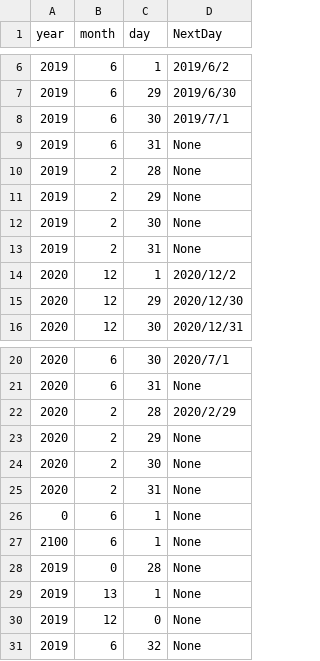
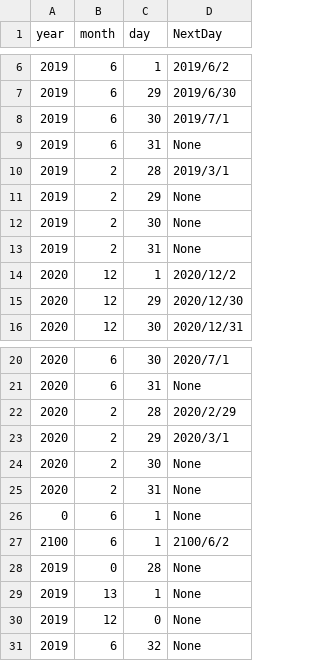
Before and after one commit to 1751200/Software_Test, a CSV file: myCalendar/万年历1-等价类.csv, drawn as a sheet; only a part is shown, gaps mark what is left out.

```diff
--- a/myCalendar/万年历1-等价类.csv
+++ b/myCalendar/万年历1-等价类.csv
@@ -9,3 +9,3 @@ year,month,day,NextDay
 2019,6,31,None
-2019,2,28,None
+2019,2,28,2019/3/1
 2019,2,29,None
@@ -22,3 +22,3 @@ year,month,day,NextDay
 2020,2,28,2020/2/29
-2020,2,29,None
+2020,2,29,2020/3/1
 2020,2,30,None
@@ -26,3 +26,3 @@ year,month,day,NextDay
 0,6,1,None
-2100,6,1,None
+2100,6,1,2100/6/2
 2019,0,28,None
```
Also changed, not shown: triangle/三角形-边界值.csv, 22 other files.
